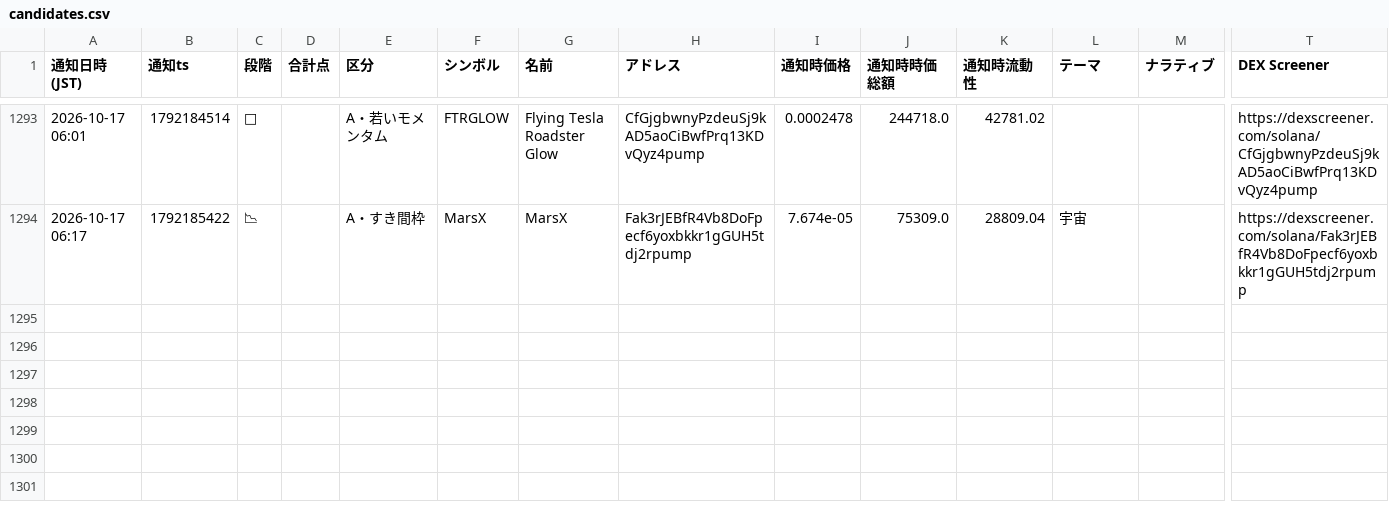
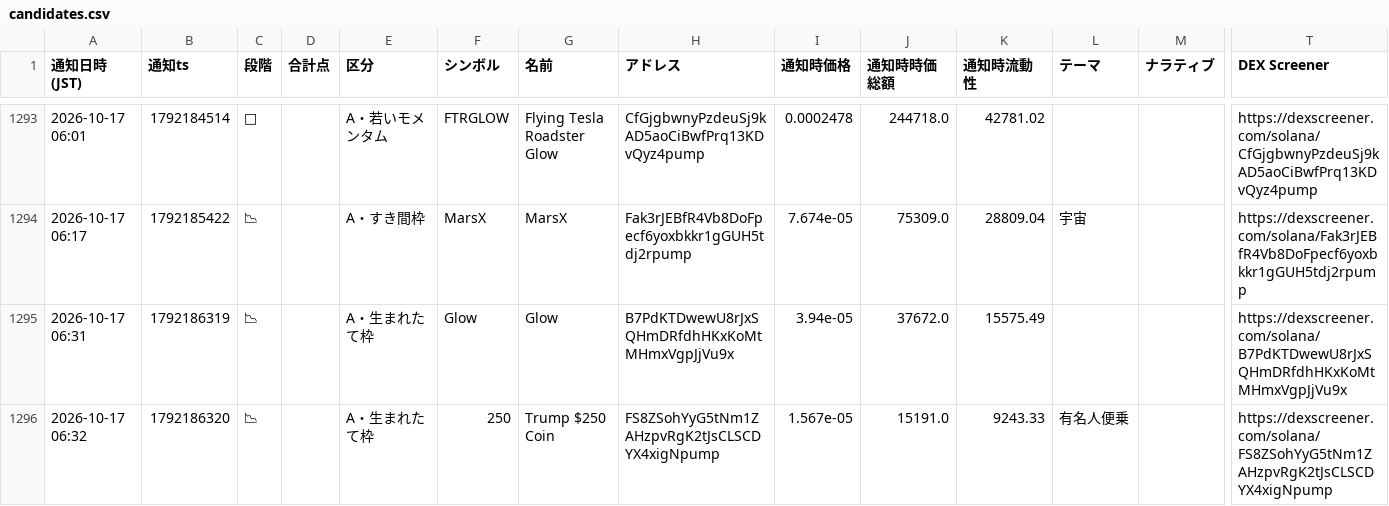
Before and after one commit to kokikkkk44/meme-scanner, a CSV file: data/candidates.csv, drawn as a sheet; only a part is shown, gaps mark what is left out; rows hold the shown columns only; the diff names each change by its address in the sheet, - before the commit and + after, or states it on an @@ line.

```diff
--- a/data/candidates.csv
+++ b/data/candidates.csv
+row 1295: 2026-10-17 06:31 | 1792186319 | 📉 |  | A・生まれたて枠 | Glow | Glow | B7PdKTDwewU8rJxSQHmDRfdhHKxKoMtMHmxVgpJjVu9x | 3.94e-05 | 37672.0 | 15575.49 |  |  | https://dexscreener.com/solana/B7PdKTDwewU8rJxSQHmDRfdhHKxKoMtMHmxVgpJjVu9x
+row 1296: 2026-10-17 06:32 | 1792186320 | 📉 |  | A・生まれたて枠 | 250 | Trump $250 Coin | FS8ZSohYyG5tNm1ZAHzpvRgK2tJsCLSCDYX4xigNpump | 1.567e-05 | 15191.0 | 9243.33 | 有名人便乗 |  | https://dexscreener.com/solana/FS8ZSohYyG5tNm1ZAHzpvRgK2tJsCLSCDYX4xigNpump
```
Also changed, not shown: data/paper_trades.csv, 2 other files.
